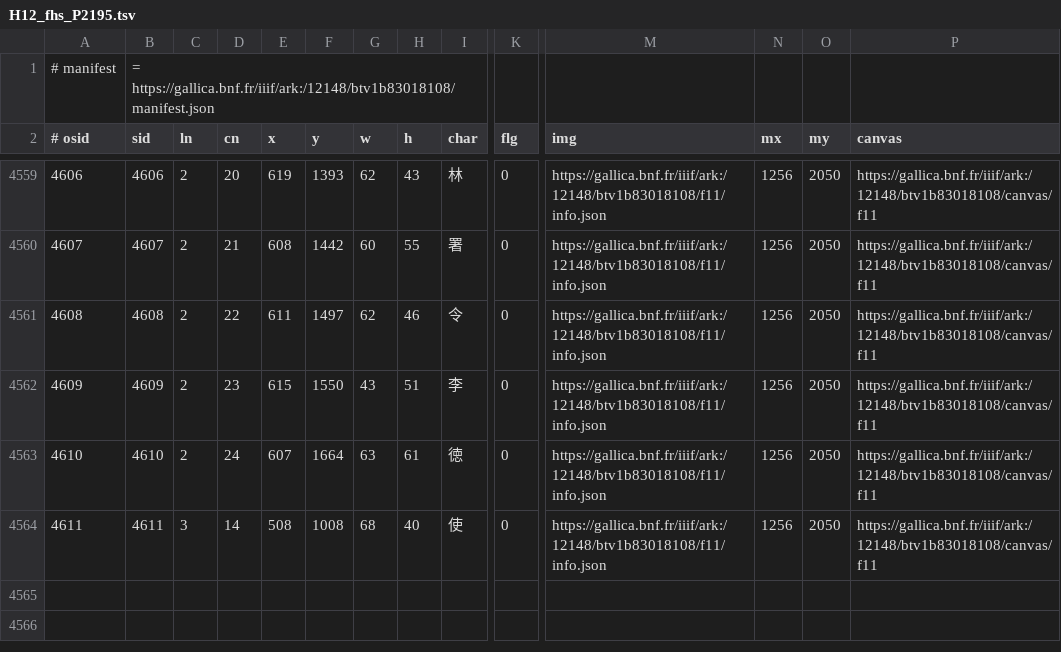
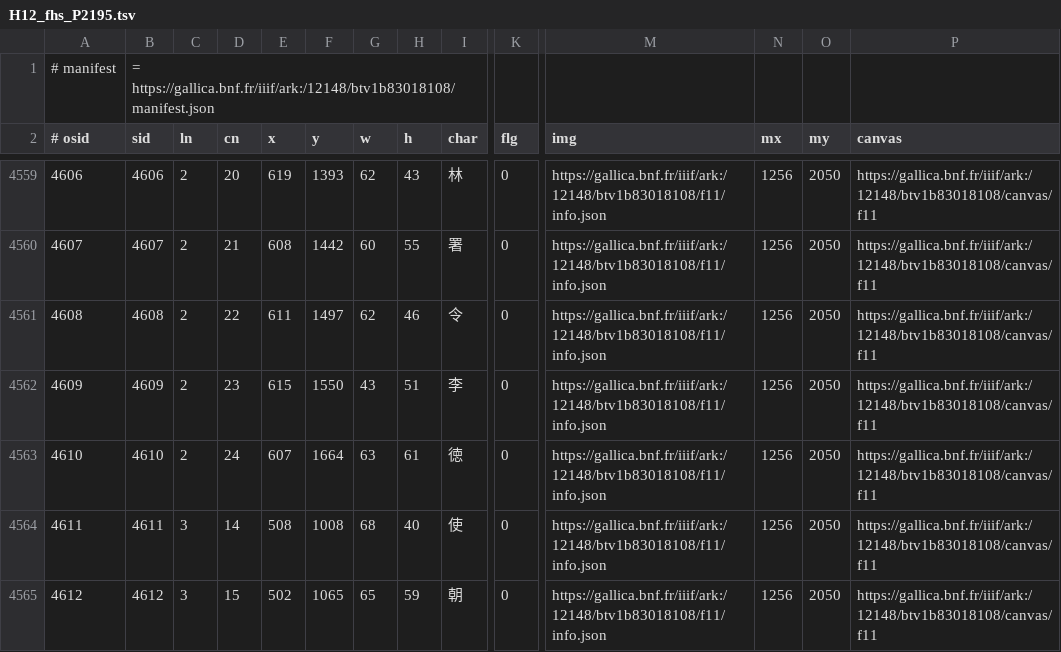
Before and after one commit to chise/hng-kiridashi-data, a TSV file: H12_fhs_P2195.tsv, drawn as a sheet; only a part is shown, gaps mark what is left out; rows hold the shown columns only; the diff names each change by its address in the sheet, - before the commit and + after, or states it on an @@ line.

Commit message:
(3-15: (502,1065)+65+59): add [via Kiridashi-kun]

```diff
--- a/H12_fhs_P2195.tsv
+++ b/H12_fhs_P2195.tsv
+row 4565: 4612 | 4612 | 3 | 15 | 502 | 1065 | 65 | 59 | 朝 | 0 | https://gallica.bnf.fr/iiif/ark:/12148/btv1b83018108/f11/info.json | 1256 | 2050 | https://gallica.bnf.fr/iiif/ark:/12148/btv1b83018108/canvas/f11
```
